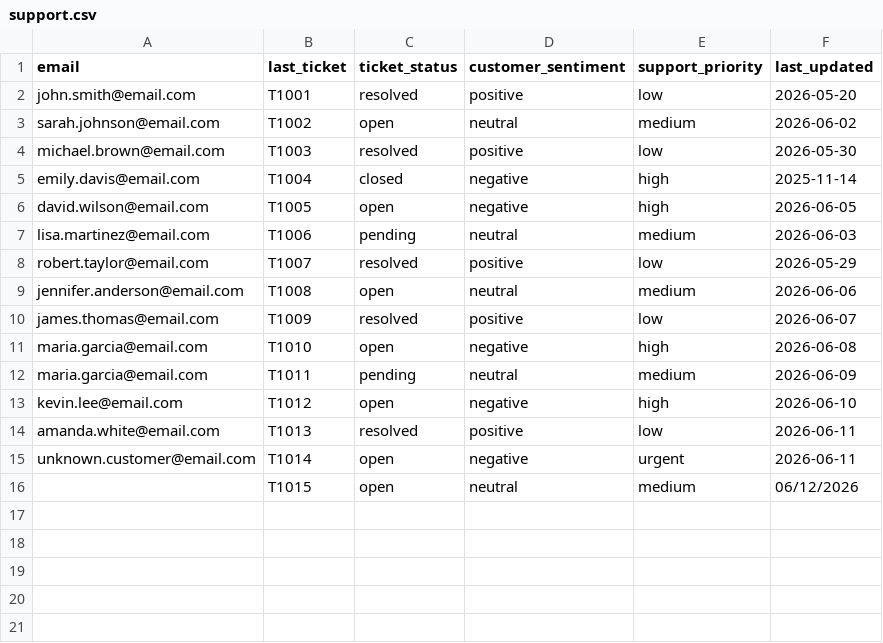
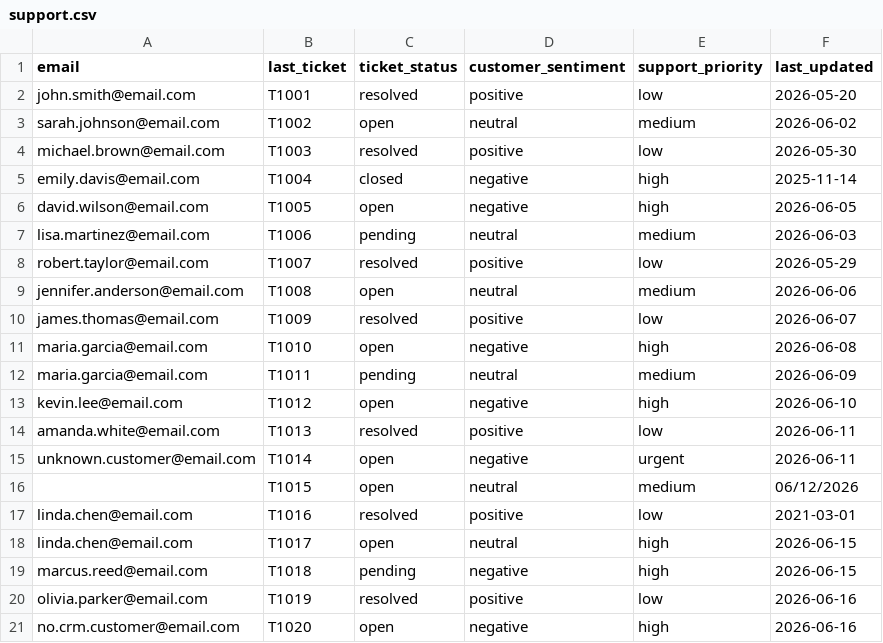
Before and after one commit to buildwithmanny/enterprise-customer-data-hub, a CSV file: data/support.csv, drawn as a sheet; the diff names each change by its address in the sheet, - before the commit and + after, or states it on an @@ line.

```diff
--- a/data/support.csv
+++ b/data/support.csv
+row 17: linda.chen@email.com | T1016 | resolved | positive | low | 2021-03-01
+row 18: linda.chen@email.com | T1017 | open | neutral | high | 2026-06-15
+row 19: marcus.reed@email.com | T1018 | pending | negative | high | 2026-06-15
+row 20: olivia.parker@email.com | T1019 | resolved | positive | low | 2026-06-16
+row 21: no.crm.customer@email.com | T1020 | open | negative | high | 2026-06-16
```
Also changed, not shown: data/crm.csv, data/sales.csv, 5 other files.
